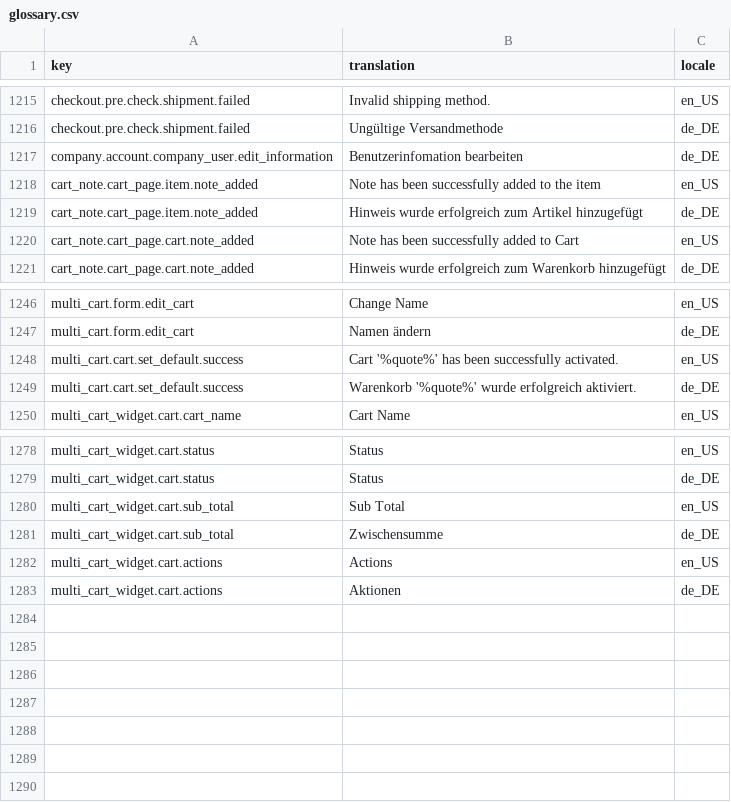
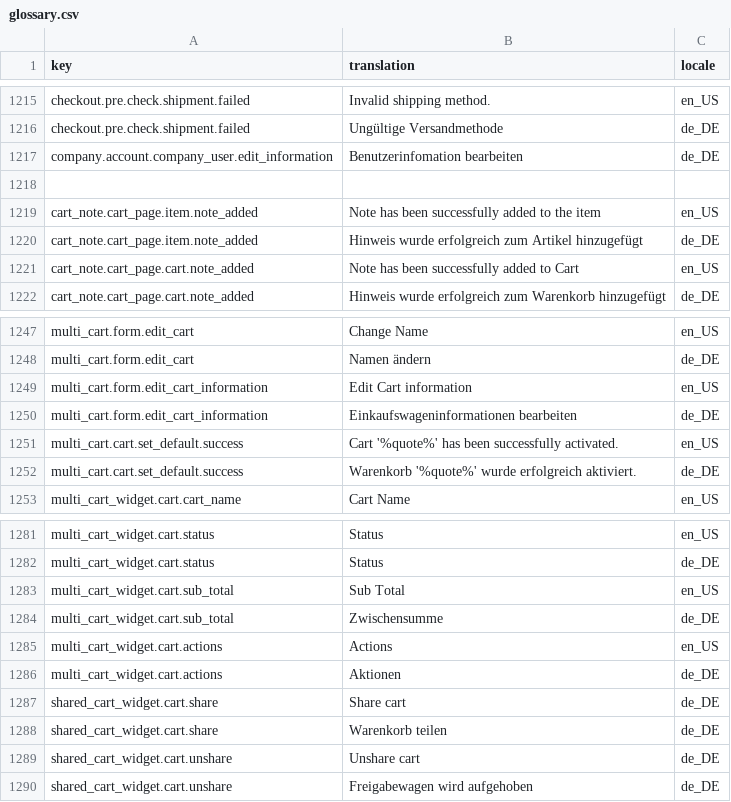
Before and after one commit to spryker-shop/b2b-demo-shop, a CSV file: data/import/glossary.csv, drawn as a sheet; only a part is shown, gaps mark what is left out.

Commit message:
CORE-2347: Shared cart and cart notes functionality updated

```diff
--- a/data/import/glossary.csv
+++ b/data/import/glossary.csv
@@ -1217,2 +1217,3 @@ checkout.pre.check.shipment.failed,Ungültige Versandmethode,de_DE
 company.account.company_user.edit_information,Benutzerinfomation bearbeiten,de_DE
+
 cart_note.cart_page.item.note_added,Note has been successfully added to the item,en_US
@@ -1247,2 +1248,4 @@ multi_cart.form.edit_cart,"Change Name",en_US
 multi_cart.form.edit_cart,"Namen ändern",de_DE
+multi_cart.form.edit_cart_information,"Edit Cart information",en_US
+multi_cart.form.edit_cart_information,"Einkaufswageninformationen bearbeiten",de_DE
 multi_cart.cart.set_default.success,"Cart '%quote%' has been successfully activated.",en_US
@@ -1283 +1286,5 @@ multi_cart_widget.cart.actions,"Actions",en_US
 multi_cart_widget.cart.actions,"Aktionen",de_DE
+shared_cart_widget.cart.share,"Share cart",de_DE
+shared_cart_widget.cart.share,"Warenkorb teilen",de_DE
+shared_cart_widget.cart.unshare,"Unshare cart",de_DE
+shared_cart_widget.cart.unshare,"Freigabewagen wird aufgehoben",de_DE
```
Also changed, not shown: 4 other files.
